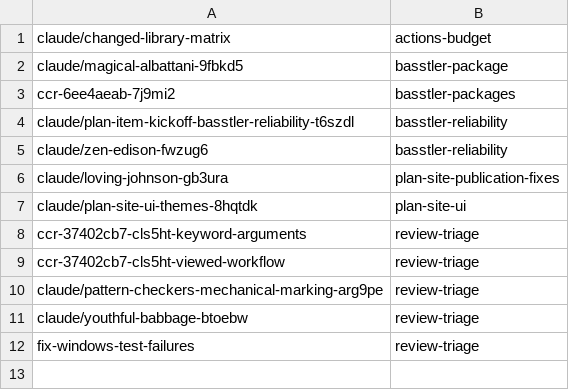
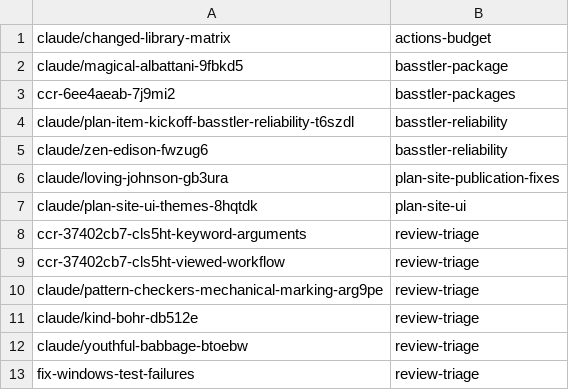
Before and after one commit to KAOS-repositories/basstler, a TSV file: .claude/personal/plans/_generated/branch-index.tsv, drawn as a sheet; the diff names each change by its address in the sheet, - before the commit and + after, or states it on an @@ line.

Commit message:
Update plan manifest for review-triage

```diff
--- a/.claude/personal/plans/_generated/branch-index.tsv
+++ b/.claude/personal/plans/_generated/branch-index.tsv
+row 11: claude/kind-bohr-db512e | review-triage
```
Also changed, not shown: 1 other file.
